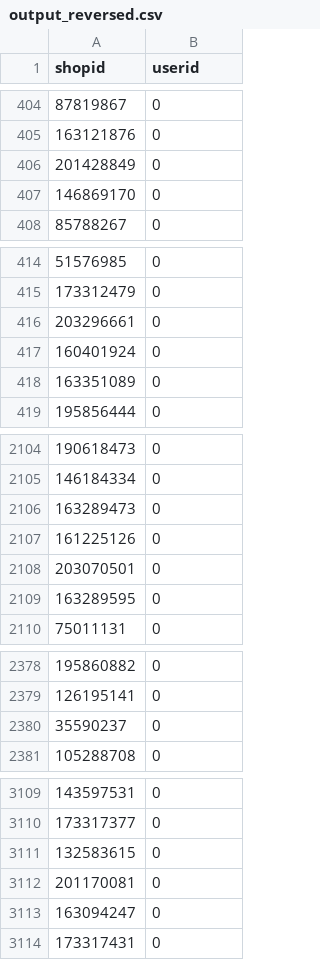
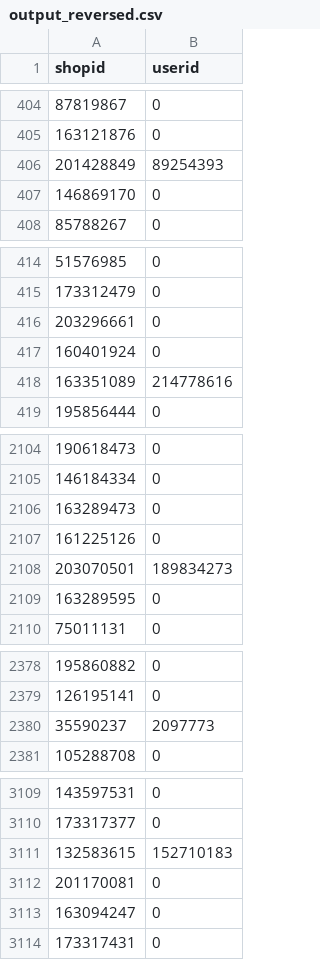
Before and after one commit to Congyuwang/Shopee-OrderBrush, a CSV file: output_reversed.csv, drawn as a sheet; only a part is shown, gaps mark what is left out; the diff covers the shown part only.

```diff
--- a/output_reversed.csv
+++ b/output_reversed.csv
@@ -405,3 +405,3 @@ shopid,userid
 163121876,0
-201428849,0
+201428849,89254393
 146869170,0
@@ -417,3 +417,3 @@ shopid,userid
 160401924,0
-163351089,0
+163351089,214778616
 195856444,0
@@ -2107,3 +2107,3 @@ shopid,userid
 161225126,0
-203070501,0
+203070501,189834273
 163289595,0
@@ -2379,3 +2379,3 @@ shopid,userid
 126195141,0
-35590237,0
+35590237,2097773
 105288708,0
@@ -3110,3 +3110,3 @@ shopid,userid
 173317377,0
-132583615,0
+132583615,152710183
 201170081,0
```
Also changed, not shown: 31 edited cells elsewhere in this file, output.csv, 4 other files.
